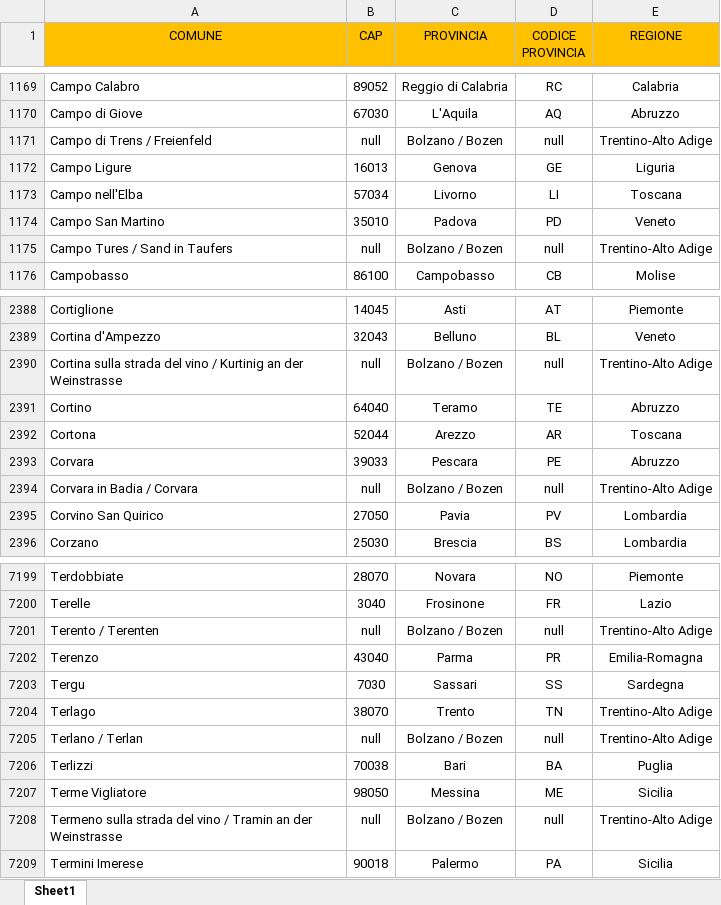
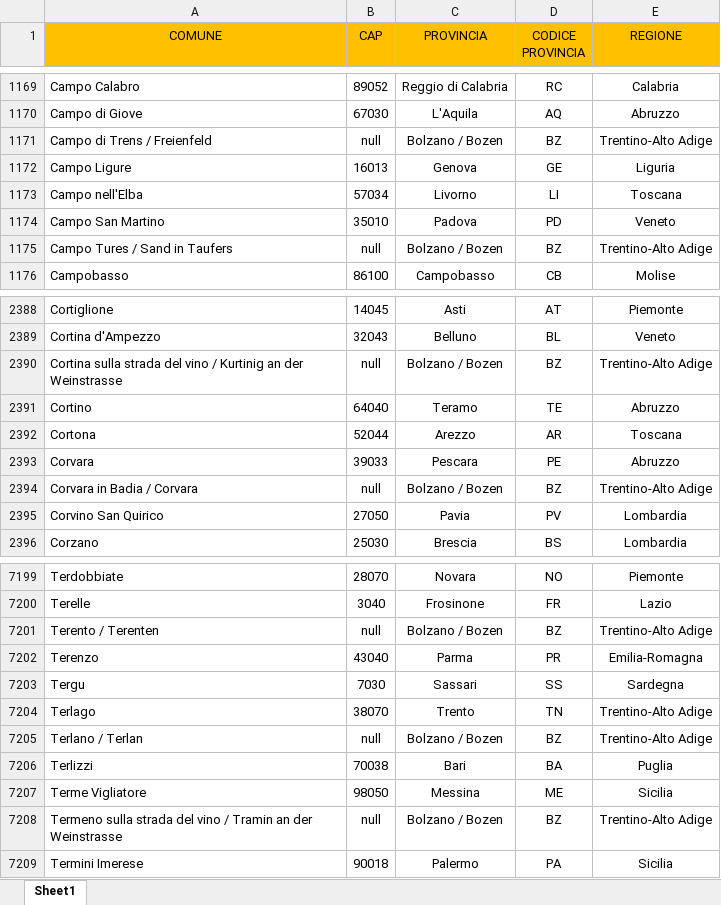
Before and after one commit to Marco57589/Italian-territorial-administration-dataset, an Excel workbook: italian-territorial administration.xlsx, sheet Sheet1, drawn as a sheet; only a part is shown, gaps mark what is left out; values as stored, in another font and other column widths than the file's, no borders; the diff covers the shown part only; the diff names each change by its address in the sheet, - before the commit and + after, or states it on an @@ line.

Commit message:
Add files via upload

```diff
--- a/italian-territorial administration.xlsx (sheet Sheet1)
+++ b/italian-territorial administration.xlsx (sheet Sheet1)
-D1171 (CODICE PROVINCIA): null
+D1171 (CODICE PROVINCIA): BZ
-D1175 (CODICE PROVINCIA): null
+D1175 (CODICE PROVINCIA): BZ
-D2390 (CODICE PROVINCIA): null
+D2390 (CODICE PROVINCIA): BZ
-D2394 (CODICE PROVINCIA): null
+D2394 (CODICE PROVINCIA): BZ
-D7201 (CODICE PROVINCIA): null
+D7201 (CODICE PROVINCIA): BZ
-D7205 (CODICE PROVINCIA): null
+D7205 (CODICE PROVINCIA): BZ
-D7208 (CODICE PROVINCIA): null
+D7208 (CODICE PROVINCIA): BZ
```
Also changed, not shown: 109 edited cells elsewhere in this sheet.
